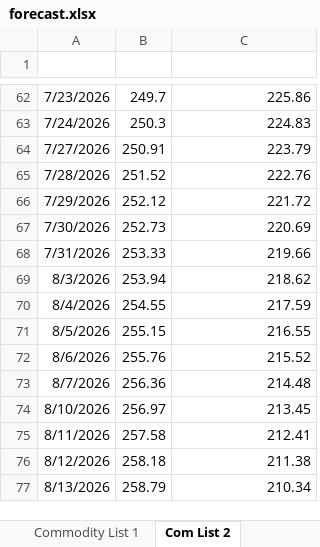
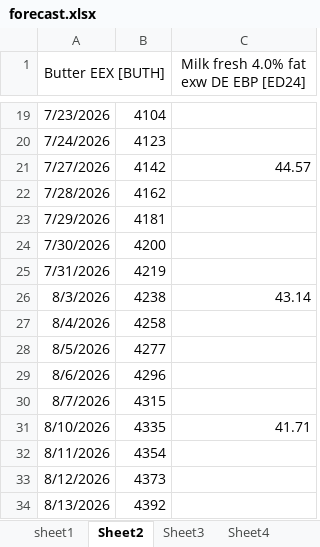
Before and after one commit to Dixonchoi22/commodity-dashboard, an Excel workbook: data/2026-07/raw/forecast.xlsx, sheet Sheet2, drawn as a sheet; only a part is shown, gaps mark what is left out; values as stored, in another font and other column widths than the file's, no borders; addresses are those after the commit; the diff covers the shown part only; the diff names each change by its address in the sheet, - before the commit and + after, or states it on an @@ line.

```diff
--- a/data/2026-07/raw/forecast.xlsx (sheet Sheet2)
+++ b/data/2026-07/raw/forecast.xlsx (sheet Sheet2)
-sheet tab: Commodity List 1
+sheet tab: sheet1
-sheet tab: Com List 2
+sheet tab: Sheet2
-row 1: (empty)
+row 1: Butter EEX [BUTH] |  | Milk fresh 4.0% fat exw DE EBP [ED24]
+A1:B1 merged
-B19: 249.7
+B19: 4104
-C19: 225.86
+C19: (empty)
-B20: 250.3
+B20: 4123
-C20: 224.83
+C20: (empty)
-B21: 250.91
+B21: 4142
-C21: 223.79
+C21: 44.57
-B22: 251.52
+B22: 4162
-C22: 222.76
+C22: (empty)
-B23: 252.12
+B23: 4181
-C23: 221.72
+C23: (empty)
-B24: 252.73
+B24: 4200
-C24: 220.69
+C24: (empty)
-B25: 253.33
+B25: 4219
-C25: 219.66
+C25: (empty)
-B26: 253.94
+B26: 4238
-C26: 218.62
+C26: 43.14
-B27: 254.55
+B27: 4258
-C27: 217.59
+C27: (empty)
-B28: 255.15
+B28: 4277
-C28: 216.55
+C28: (empty)
-B29: 255.76
+B29: 4296
-C29: 215.52
+C29: (empty)
-B30: 256.36
+B30: 4315
-C30: 214.48
+C30: (empty)
-B31: 256.97
+B31: 4335
-C31: 213.45
+C31: 41.71
-B32: 257.58
+B32: 4354
-C32: 212.41
+C32: (empty)
-B33: 258.18
+B33: 4373
-C33: 211.38
+C33: (empty)
-B34: 258.79
+B34: 4392
-C34: 210.34
+C34: (empty)
```
Also changed, not shown: 36 added rows, 44 removed rows and 435 edited cells elsewhere in this sheet, sheet Sheet4, sheet sheet1, sheet Sheet3, other sheet tabs, 8 other files.
